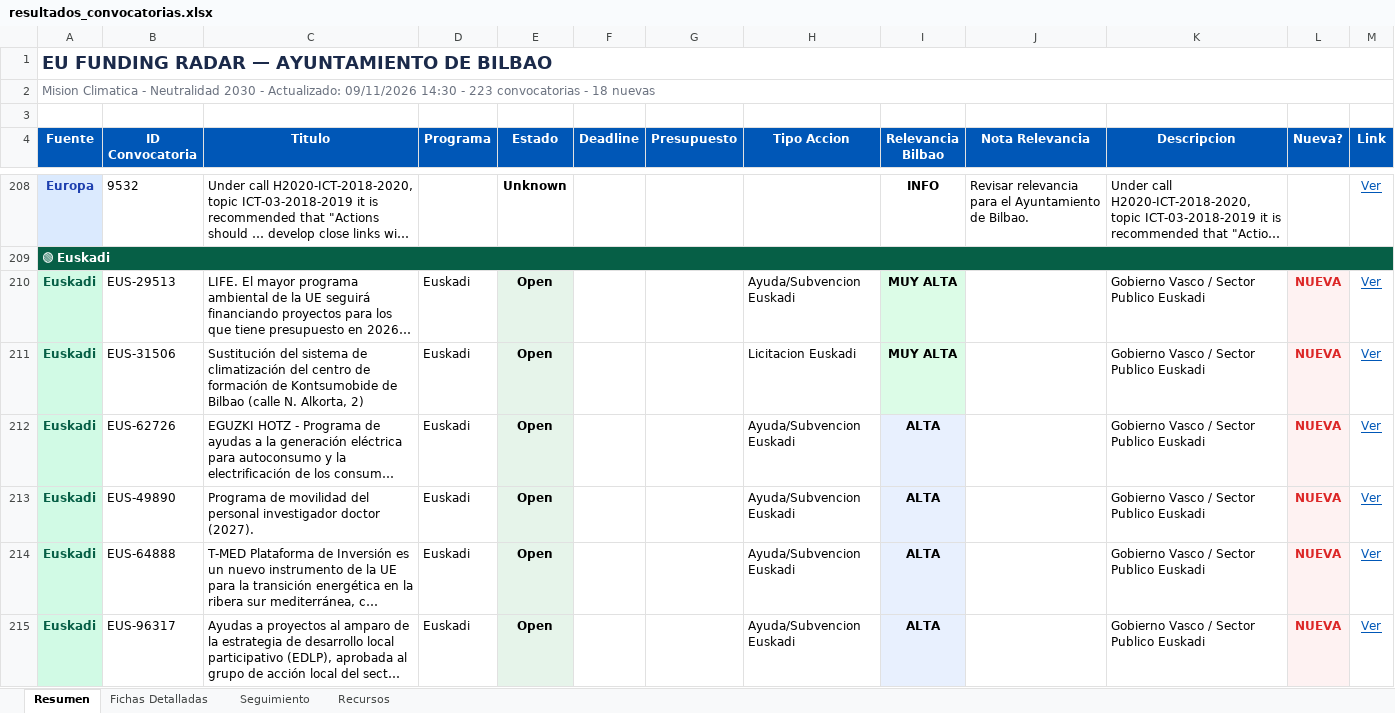
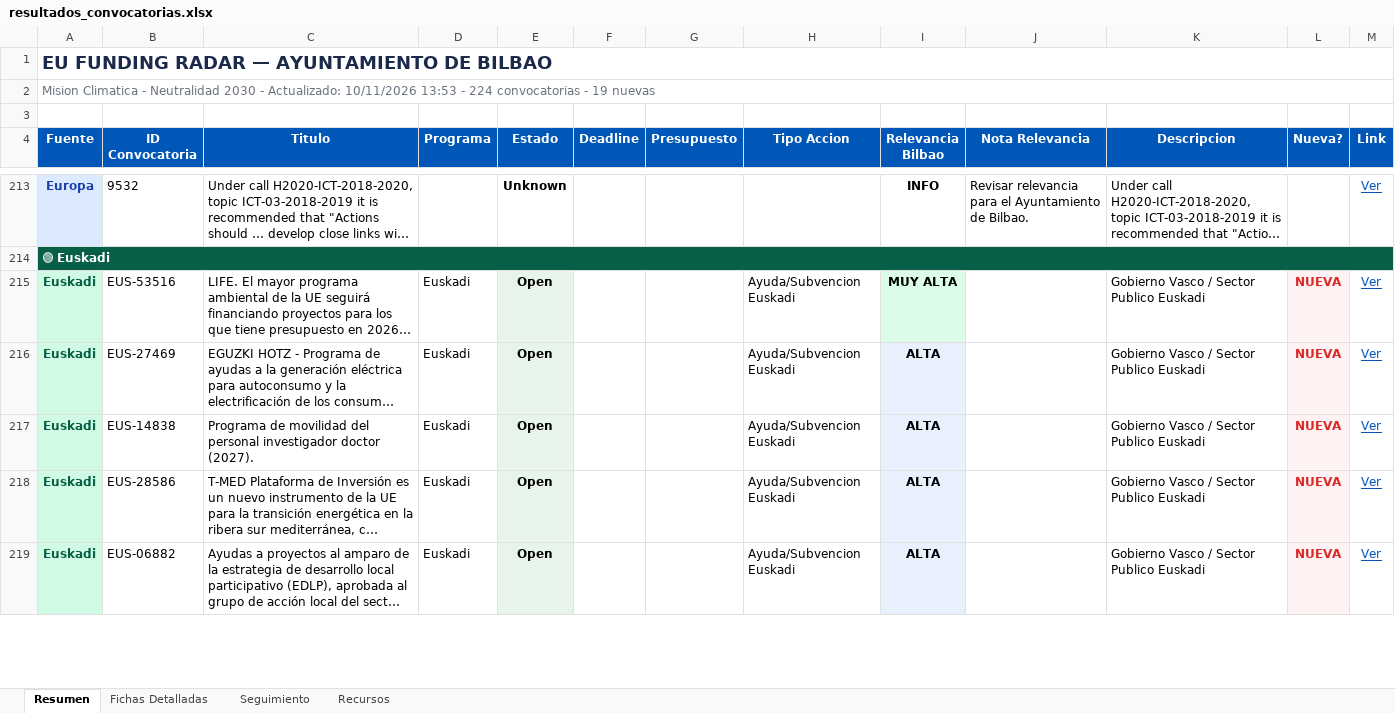
Before and after one commit to haguirre-lab/eu-funding-radar, an Excel workbook: docs/resultados_convocatorias.xlsx, sheet Resumen, drawn as a sheet; only a part is shown, gaps mark what is left out; long unchanged cells end in …; values as stored, in another font and other column widths than the file's, no borders; removed rows and columns are numbered as before the commit, all else as after; the diff covers the shown part only; the diff names each change by its address in the sheet, - before the commit and + after, or states it on an @@ line.

```diff
--- a/docs/resultados_convocatorias.xlsx (sheet Resumen)
+++ b/docs/resultados_convocatorias.xlsx (sheet Resumen)
-A2 (Fuente): …- Actualizado: 09/11/2026 14:30 - 223 convocatorias - 18 nuevas
+A2 (Fuente): …- Actualizado: 10/11/2026 13:53 - 224 convocatorias - 19 nuevas
-B215 (ID Convocatoria): EUS-29513
+B215 (ID Convocatoria): EUS-53516
-row 211: Euskadi | EUS-31506 | Sustitución del sistema de climatización del centro de formación de Kontsumobide de Bilbao (calle N. Alkorta, 2) | Euskadi | Open |  |  | Licitacion Euskadi | MUY ALTA |  | Gobierno Vasco / Sector Publico Euskadi | NUEVA | Ver
-B216 (ID Convocatoria): EUS-62726
+B216 (ID Convocatoria): EUS-27469
-B217 (ID Convocatoria): EUS-49890
+B217 (ID Convocatoria): EUS-14838
-B218 (ID Convocatoria): EUS-64888
+B218 (ID Convocatoria): EUS-28586
-B219 (ID Convocatoria): EUS-96317
+B219 (ID Convocatoria): EUS-06882
```
Also changed, not shown: 7 added rows, 5 removed rows, 2 moved rows, 14 edited cells and cell formats elsewhere in this sheet, sheet Fichas Detalladas, sheet Seguimiento, 3 other files.
